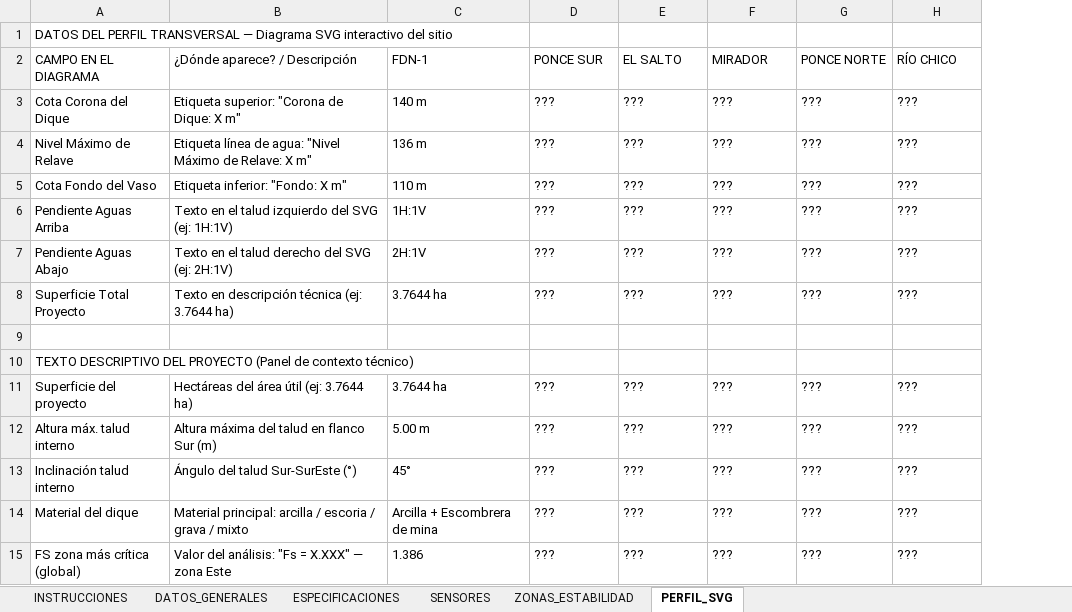
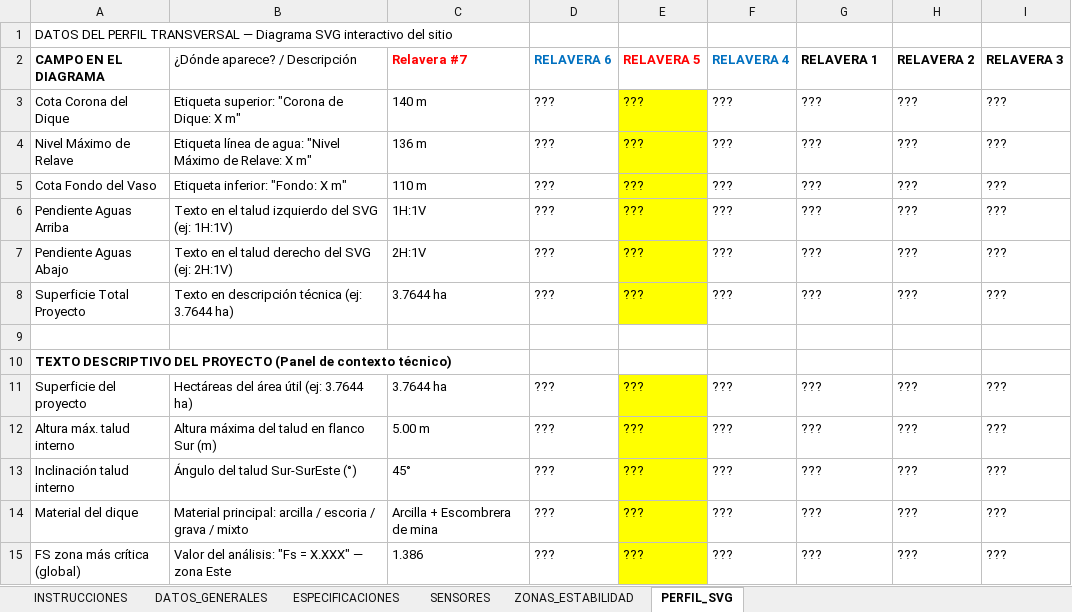
Before and after one commit to cdrodriguez7/mining_website, an Excel workbook: FORMULARIO_RELAVERAS_v2.xlsx, sheet PERFIL_SVG, drawn as a sheet; values as stored, in another font and other column widths than the file's, no borders; the diff names each change by its address in the sheet, - before the commit and + after, or states it on an @@ line.

```diff
--- a/FORMULARIO_RELAVERAS_v2.xlsx (sheet PERFIL_SVG)
+++ b/FORMULARIO_RELAVERAS_v2.xlsx (sheet PERFIL_SVG)
+column I (RELAVERA 3), rows 3-15: ??? | ??? | ??? | ??? | ??? | ??? |  |  | ??? | ??? | ??? | ??? | ???
-A2 bold: off
+A2 bold: on
-C2: FDN-1
+C2: Relavera #7
-C2:H2 bold: off
+C2:H2 bold: on
-C2 text colour: black
+C2 text colour: #FF0000
-D2: PONCE SUR
+D2: RELAVERA 6
-D2 text colour: black
+D2 text colour: #0070C0
-E2: EL SALTO
+E2: RELAVERA 5
-E2 text colour: black
+E2 text colour: #FF0000
-F2: MIRADOR
+F2: RELAVERA 4
-F2 text colour: black
+F2 text colour: #0070C0
-G2: PONCE NORTE
+G2: RELAVERA 1
-H2: RÍO CHICO
+H2: RELAVERA 2
-E3:E8 fill: none
+E3:E8 fill: #FFFF00
-A10 bold: off
+A10 bold: on
-E11:E15 fill: none
+E11:E15 fill: #FFFF00
```
Also changed, not shown: sheet ZONAS_ESTABILIDAD, sheet DATOS_GENERALES, sheet ESPECIFICACIONES, 11 other files.
